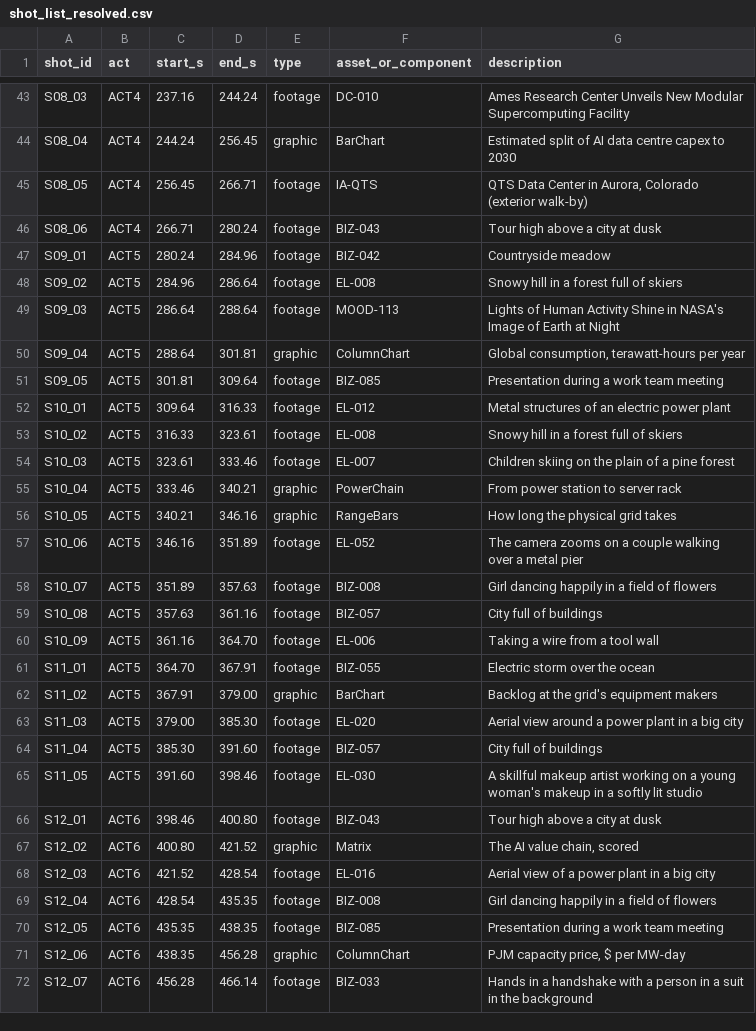
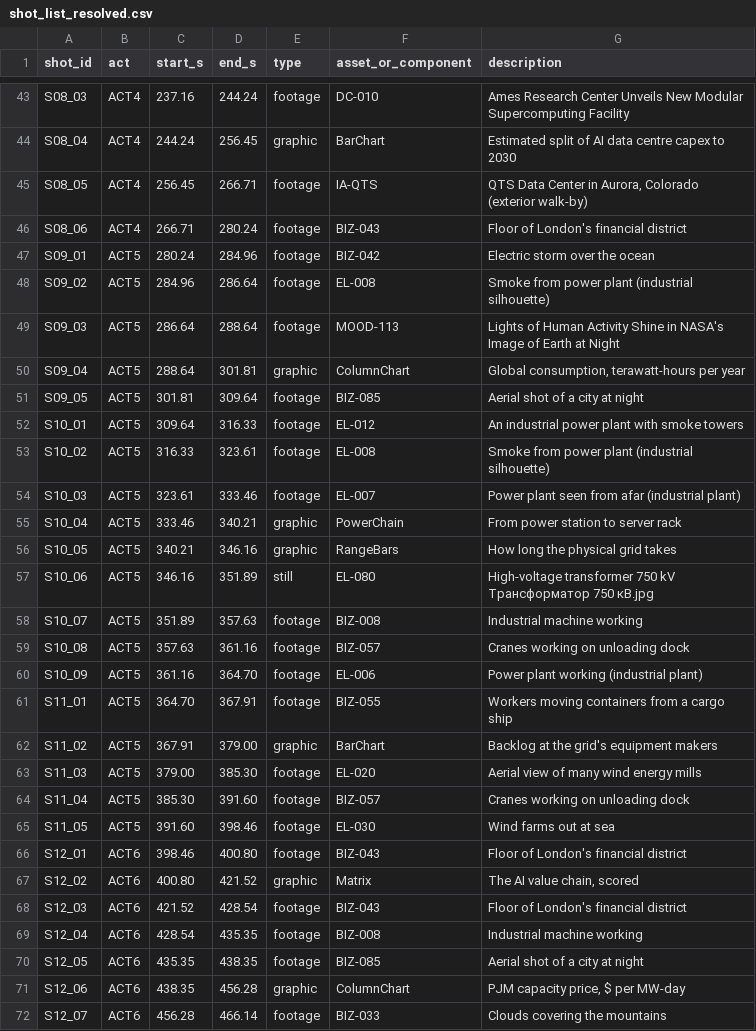
Before and after one commit to cgcdspark/cgcd, a CSV file: THE_BIG_PICTURE/03_STORYBOARD/shot_list_resolved.csv, drawn as a sheet; only a part is shown, gaps mark what is left out; the diff covers the shown part only.

```diff
--- a/THE_BIG_PICTURE/03_STORYBOARD/shot_list_resolved.csv
+++ b/THE_BIG_PICTURE/03_STORYBOARD/shot_list_resolved.csv
@@ -45,28 +45,28 @@ S08_04,ACT4,244.24,256.45,graphic,BarChart,Estimated split of AI data centre cap
 S08_05,ACT4,256.45,266.71,footage,IA-QTS,"QTS Data Center in Aurora, Colorado (exterior walk-by)"
-S08_06,ACT4,266.71,280.24,footage,BIZ-043,Tour high above a city at dusk
-S09_01,ACT5,280.24,284.96,footage,BIZ-042,Countryside meadow
-S09_02,ACT5,284.96,286.64,footage,EL-008,Snowy hill in a forest full of skiers
+S08_06,ACT4,266.71,280.24,footage,BIZ-043,Floor of London's financial district
+S09_01,ACT5,280.24,284.96,footage,BIZ-042,Electric storm over the ocean
+S09_02,ACT5,284.96,286.64,footage,EL-008,Smoke from power plant (industrial silhouette)
 S09_03,ACT5,286.64,288.64,footage,MOOD-113,Lights of Human Activity Shine in NASA's Image of Earth at Night
 S09_04,ACT5,288.64,301.81,graphic,ColumnChart,"Global consumption, terawatt-hours per year"
-S09_05,ACT5,301.81,309.64,footage,BIZ-085,Presentation during a work team meeting
-S10_01,ACT5,309.64,316.33,footage,EL-012,Metal structures of an electric power plant
-S10_02,ACT5,316.33,323.61,footage,EL-008,Snowy hill in a forest full of skiers
-S10_03,ACT5,323.61,333.46,footage,EL-007,Children skiing on the plain of a pine forest
+S09_05,ACT5,301.81,309.64,footage,BIZ-085,Aerial shot of a city at night
+S10_01,ACT5,309.64,316.33,footage,EL-012,An industrial power plant with smoke towers
+S10_02,ACT5,316.33,323.61,footage,EL-008,Smoke from power plant (industrial silhouette)
+S10_03,ACT5,323.61,333.46,footage,EL-007,Power plant seen from afar (industrial plant)
 S10_04,ACT5,333.46,340.21,graphic,PowerChain,From power station to server rack
 S10_05,ACT5,340.21,346.16,graphic,RangeBars,How long the physical grid takes
-S10_06,ACT5,346.16,351.89,footage,EL-052,The camera zooms on a couple walking over a metal pier
-S10_07,ACT5,351.89,357.63,footage,BIZ-008,Girl dancing happily in a field of flowers
-S10_08,ACT5,357.63,361.16,footage,BIZ-057,City full of buildings
-S10_09,ACT5,361.16,364.70,footage,EL-006,Taking a wire from a tool wall
-S11_01,ACT5,364.70,367.91,footage,BIZ-055,Electric storm over the ocean
+S10_06,ACT5,346.16,351.89,still,EL-080,High-voltage transformer 750 kV Трансформатор 750 кВ.jpg
+S10_07,ACT5,351.89,357.63,footage,BIZ-008,Industrial machine working
+S10_08,ACT5,357.63,361.16,footage,BIZ-057,Cranes working on unloading dock
+S10_09,ACT5,361.16,364.70,footage,EL-006,Power plant working (industrial plant)
+S11_01,ACT5,364.70,367.91,footage,BIZ-055,Workers moving containers from a cargo ship
 S11_02,ACT5,367.91,379.00,graphic,BarChart,Backlog at the grid's equipment makers
-S11_03,ACT5,379.00,385.30,footage,EL-020,Aerial view around a power plant in a big city
-S11_04,ACT5,385.30,391.60,footage,BIZ-057,City full of buildings
-S11_05,ACT5,391.60,398.46,footage,EL-030,A skillful makeup artist working on a young woman's  makeup in a softly lit studio
-S12_01,ACT6,398.46,400.80,footage,BIZ-043,Tour high above a city at dusk
+S11_03,ACT5,379.00,385.30,footage,EL-020,Aerial view of many wind energy mills
+S11_04,ACT5,385.30,391.60,footage,BIZ-057,Cranes working on unloading dock
+S11_05,ACT5,391.60,398.46,footage,EL-030,Wind farms out at sea
+S12_01,ACT6,398.46,400.80,footage,BIZ-043,Floor of London's financial district
 S12_02,ACT6,400.80,421.52,graphic,Matrix,"The AI value chain, scored"
-S12_03,ACT6,421.52,428.54,footage,EL-016,Aerial view of a power plant in a big city
-S12_04,ACT6,428.54,435.35,footage,BIZ-008,Girl dancing happily in a field of flowers
-S12_05,ACT6,435.35,438.35,footage,BIZ-085,Presentation during a work team meeting
+S12_03,ACT6,421.52,428.54,footage,BIZ-043,Floor of London's financial district
+S12_04,ACT6,428.54,435.35,footage,BIZ-008,Industrial machine working
+S12_05,ACT6,435.35,438.35,footage,BIZ-085,Aerial shot of a city at night
 S12_06,ACT6,438.35,456.28,graphic,ColumnChart,"PJM capacity price, $ per MW-day"
-S12_07,ACT6,456.28,466.14,footage,BIZ-033,Hands in a handshake with a person in a suit in the background
+S12_07,ACT6,456.28,466.14,footage,BIZ-033,Clouds covering the mountains
```
Also changed, not shown: 32 edited cells elsewhere in this file, THE_BIG_PICTURE/04_FOOTAGE/asset_manifest.csv, 13 other files.
